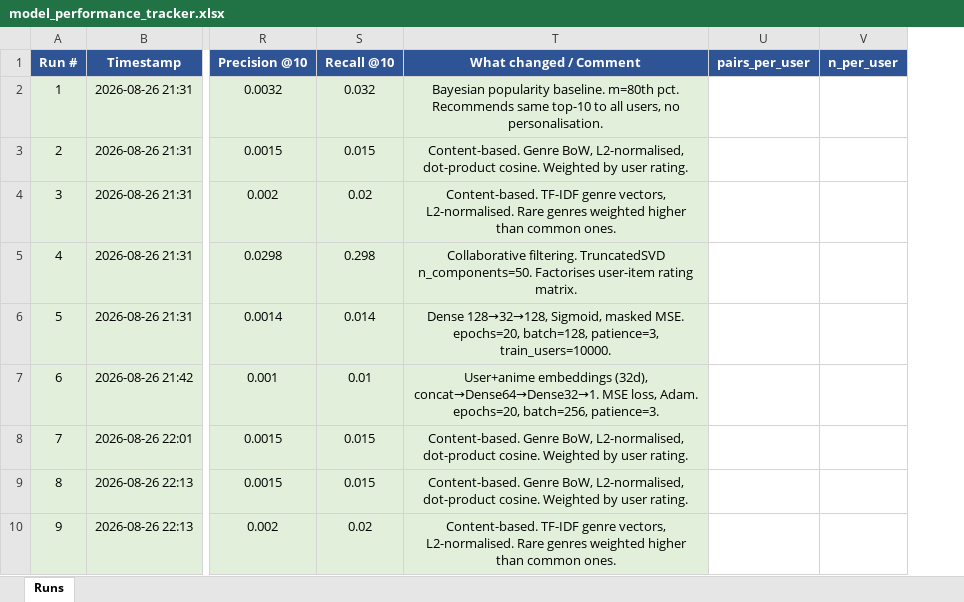
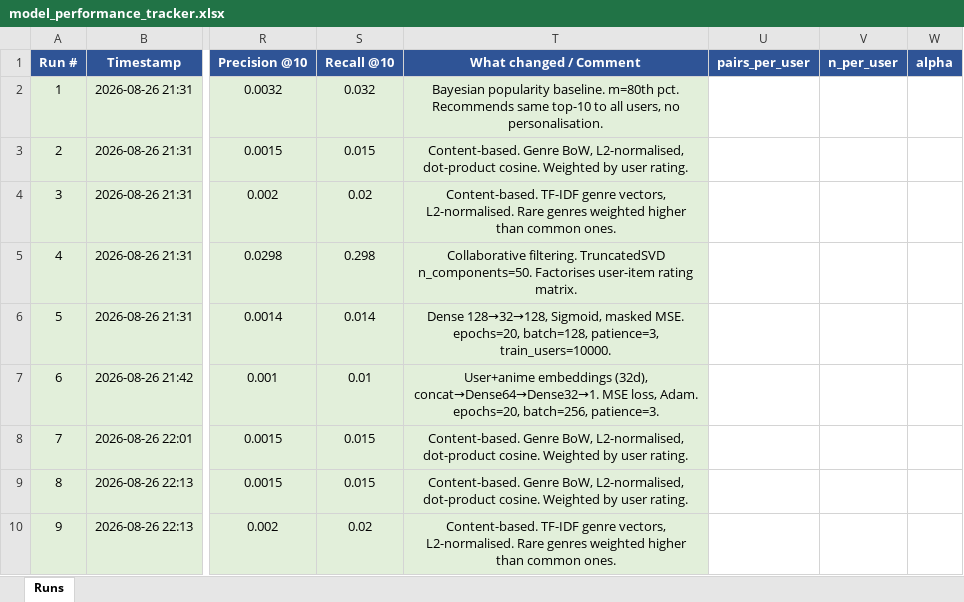
Before and after one commit to LCholakov/anime-recommendation-system, an Excel workbook: report/model_performance_tracker.xlsx, sheet Runs, drawn as a sheet; only a part is shown, gaps mark what is left out; values as stored, in another font and other column widths than the file's, no borders; the diff covers the shown part only; the diff names each change by its address in the sheet, - before the commit and + after, or states it on an @@ line.

```diff
--- a/report/model_performance_tracker.xlsx (sheet Runs)
+++ b/report/model_performance_tracker.xlsx (sheet Runs)
+column W (alpha), empty
```
Also changed, not shown: 38 added rows and 2 edited cells elsewhere in this sheet, 9 other files.
